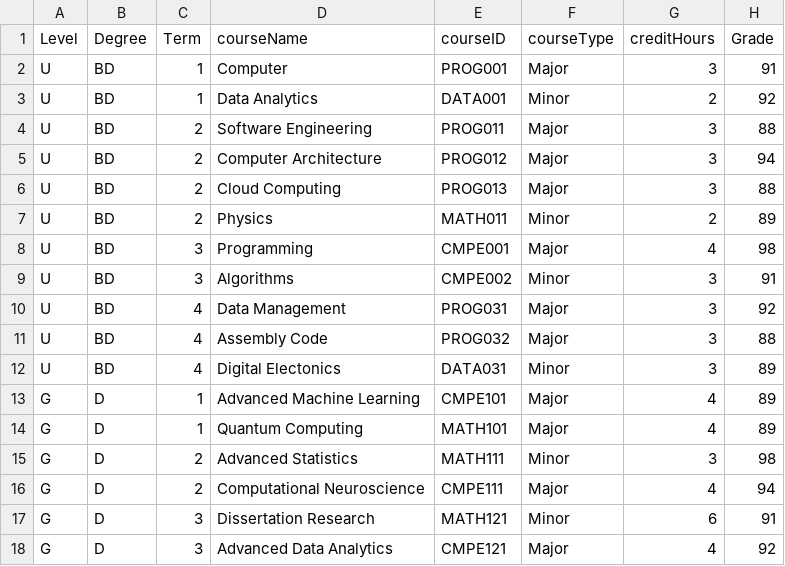
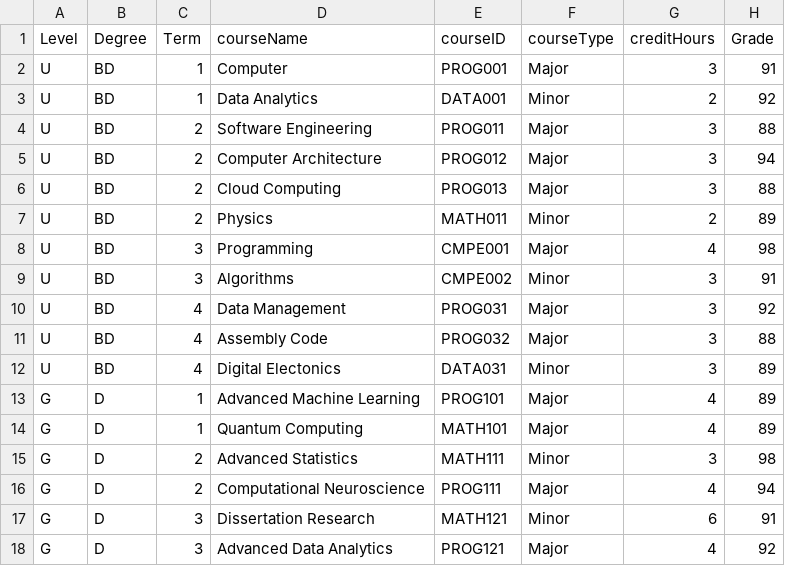
Before and after one commit to Alya109/transcriptSystem, a CSV file: 202400008.csv, drawn as a sheet.

Commit message:
Update 202400008.csv

```diff
--- a/202400008.csv
+++ b/202400008.csv
@@ -12,7 +12,7 @@ U,BD,4,Assembly Code,PROG032,Major,3,88
 U,BD,4,Digital Electonics,DATA031,Minor,3,89
-G,D,1,Advanced Machine Learning,CMPE101,Major,4,89
+G,D,1,Advanced Machine Learning,PROG101,Major,4,89
 G,D,1,Quantum Computing,MATH101,Major,4,89
 G,D,2,Advanced Statistics,MATH111,Minor,3,98
-G,D,2,Computational Neuroscience,CMPE111,Major,4,94
+G,D,2,Computational Neuroscience,PROG111,Major,4,94
 G,D,3,Dissertation Research,MATH121,Minor,6,91
-G,D,3,Advanced Data Analytics,CMPE121,Major,4,92
+G,D,3,Advanced Data Analytics,PROG121,Major,4,92
```
